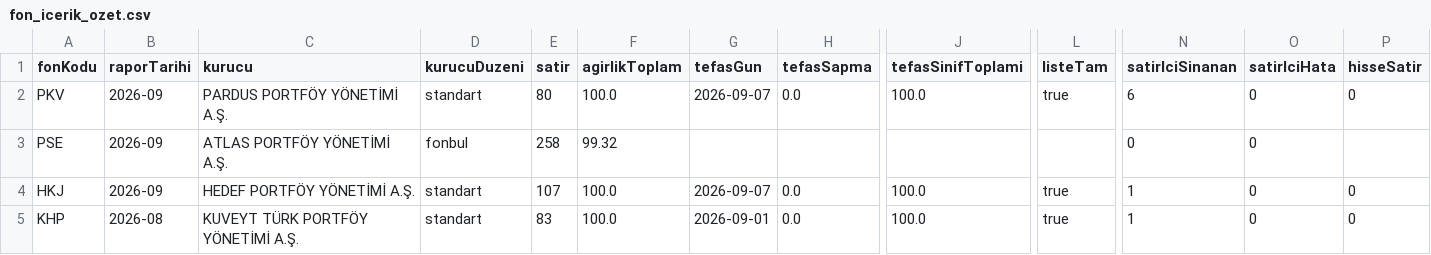
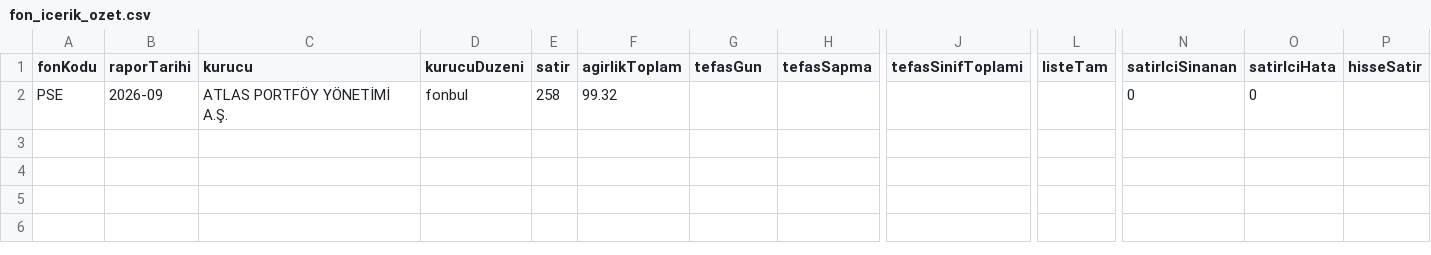
Before and after one commit to sercannnnn/fon-analiz-veri, a CSV file: veri/fon_icerik_ozet.csv, drawn as a sheet; only a part is shown, gaps mark what is left out; rows hold the shown columns only; the diff names each change by its address in the sheet, - before the commit and + after, or states it on an @@ line.

Commit message:
İçerik kuyruğu: PSE ay içi rapor eşleşmesi

```diff
--- a/veri/fon_icerik_ozet.csv
+++ b/veri/fon_icerik_ozet.csv
-row 2: PKV | 2026-09 | PARDUS PORTFÖY YÖNETİMİ A.Ş. | standart | 80 | 100.0 | 2026-09-07 | 0.0 | 100.0 | true | 6 | 0 | 0
-row 4: HKJ | 2026-09 | HEDEF PORTFÖY YÖNETİMİ A.Ş. | standart | 107 | 100.0 | 2026-09-07 | 0.0 | 100.0 | true | 1 | 0 | 0
-row 5: KHP | 2026-08 | KUVEYT TÜRK PORTFÖY YÖNETİMİ A.Ş. | standart | 83 | 100.0 | 2026-09-01 | 0.0 | 100.0 | true | 1 | 0 | 0
```
Also changed, not shown: 2 other files.
